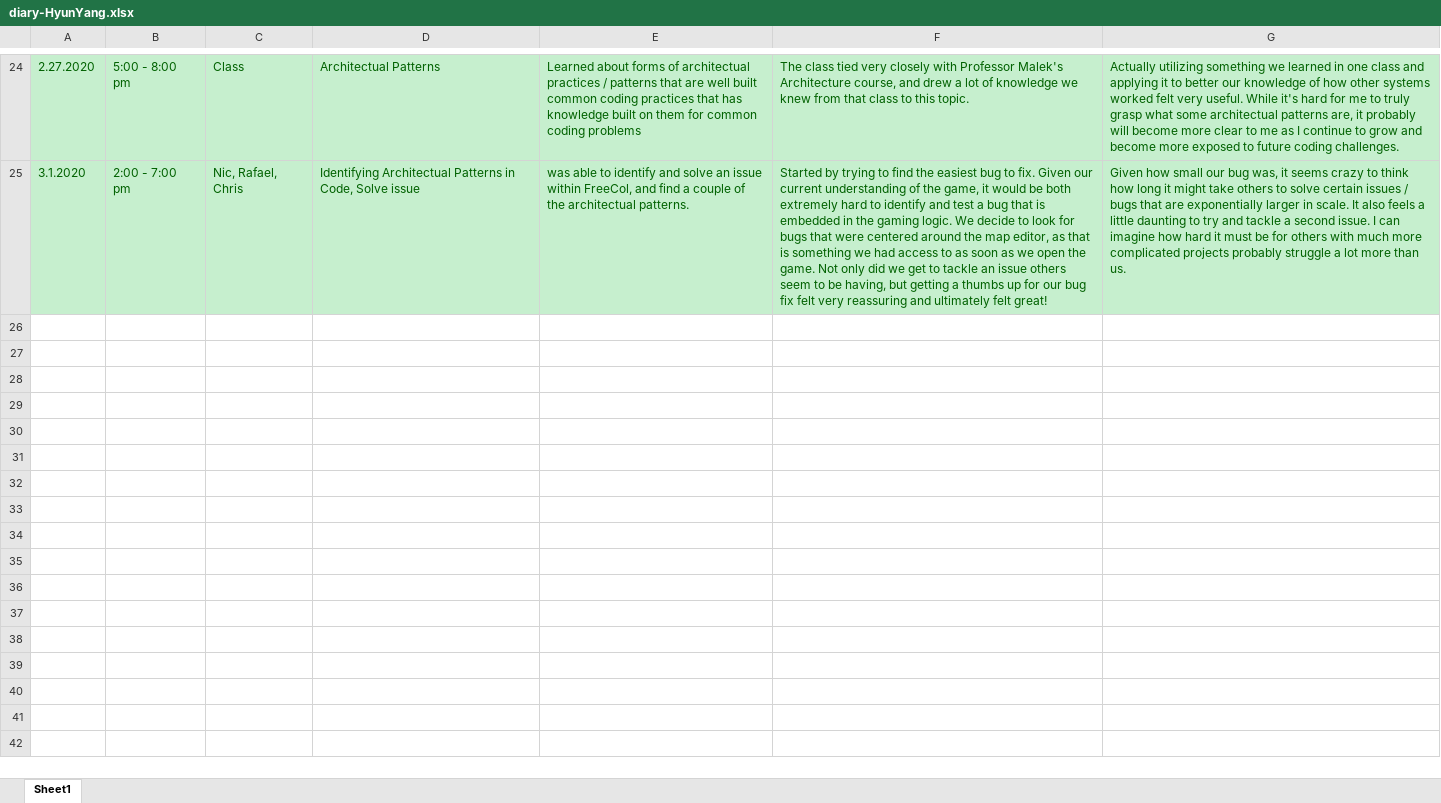
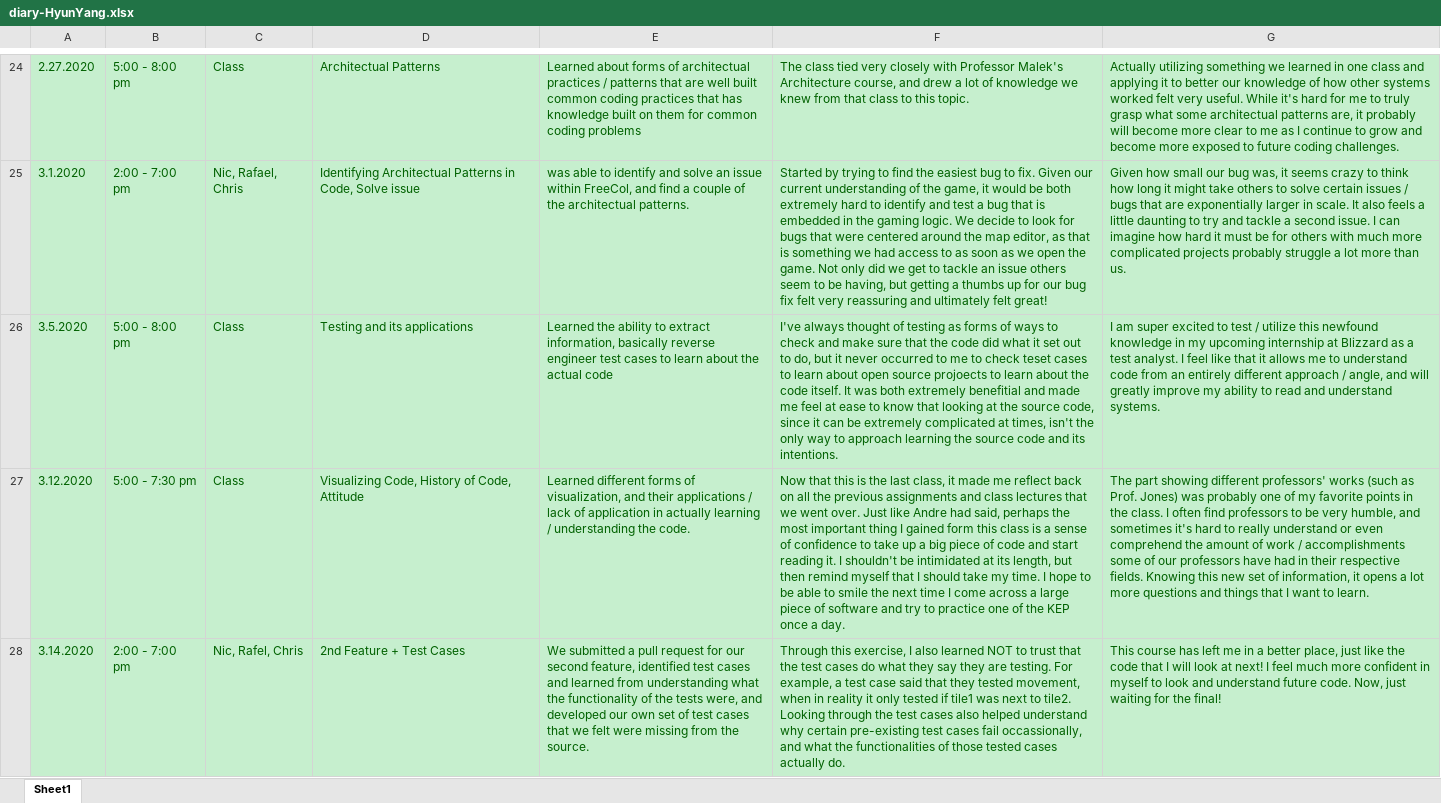
Before and after one commit to zihuaweng/W2020, an Excel workbook: diaries/diary-HyunYang.xlsx, sheet Sheet1, drawn as a sheet; only a part is shown, gaps mark what is left out; values as stored, in another font and other column widths than the file's, no borders; the diff names each change by its address in the sheet, - before the commit and + after, or states it on an @@ line.

Commit message:
Diary Entry Final

```diff
--- a/diaries/diary-HyunYang.xlsx (sheet Sheet1)
+++ b/diaries/diary-HyunYang.xlsx (sheet Sheet1)
+row 26: 3.5.2020 | 5:00 - 8:00 pm | Class | Testing and its applications | Learned the ability to extract information, basically reverse engineer test cases to learn about the actual code | I've always thought of testing as forms of ways to check and make sure that the code did what it set out to do, but it never occurred to me to check teset cases to learn about open source projoects to learn about the code itself. It was both extremely benefitial and made me feel at ease to know that looking at the source code, since it can be extremely complicated at times, isn't the only way to approach learning the source code and its intentions. | I am super excited to test / utilize this newfound knowledge in my upcoming internship at Blizzard as a test analyst. I feel like that it allows me to understand code from an entirely different approach / angle, and will greatly improve my ability to read and understand systems.
+row 27: 3.12.2020 | 5:00 - 7:30 pm | Class | Visualizing Code, History of Code, Attitude | Learned different forms of visualization, and their applications / lack of application in actually learning / understanding the code. | Now that this is the last class, it made me reflect back on all the previous assignments and class lectures that we went over. Just like Andre had said, perhaps the most important thing I gained form this class is a sense of confidence to take up a big piece of code and start reading it. I shouldn't be intimidated at its length, but then remind myself that I should take my time. I hope to be able to smile the next time I come across a large piece of software and try to practice one of the KEP once a day. | The part showing different professors' works (such as Prof. Jones) was probably one of my favorite points in the class. I often find professors to be very humble, and sometimes it's hard to really understand or even comprehend the amount of work / accomplishments some of our professors have had in their respective fields. Knowing this new set of information, it opens a lot more questions and things that I want to learn.
+row 28: 3.14.2020 | 2:00 - 7:00 pm | Nic, Rafel, Chris | 2nd Feature + Test Cases | We submitted a pull request for our second feature, identified test cases and learned from understanding what the functionality of the tests were, and developed our own set of test cases that we felt were missing from the source. | Through this exercise, I also learned NOT to trust that the test cases do what they say they are testing. For example, a test case said that they tested movement, when in reality it only tested if tile1 was next to tile2. Looking through the test cases also helped understand why certain pre-existing test cases fail occassionally, and what the functionalities of those tested cases actually do. | This course has left me in a better place, just like the code that I will look at next! I feel much more confident in myself to look and understand future code. Now, just waiting for the final!
```
